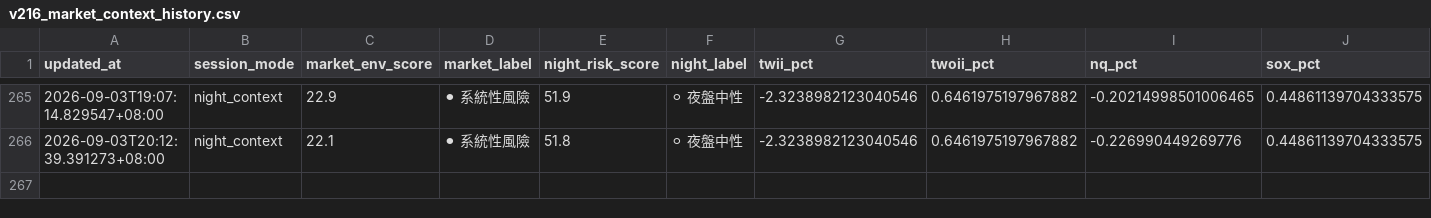
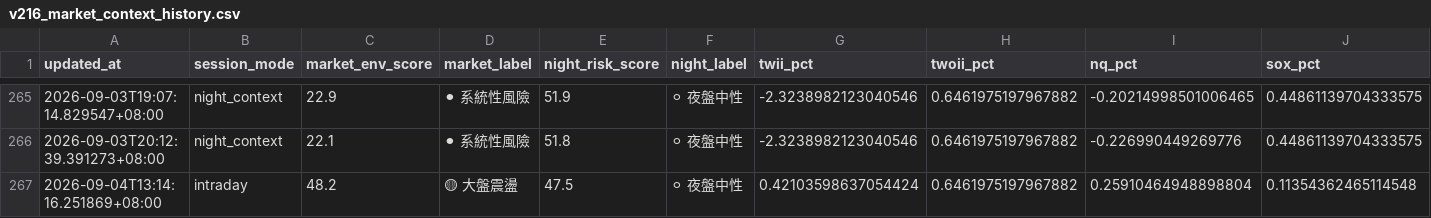
Before and after one commit to eric4xxme-byte/TW_Stock_AI_Scanner_v2_1_cached, a CSV file: data/v216_market_context_history.csv, drawn as a sheet; only a part is shown, gaps mark what is left out; rows hold the shown columns only; the diff names each change by its address in the sheet, - before the commit and + after, or states it on an @@ line.

```diff
--- a/data/v216_market_context_history.csv
+++ b/data/v216_market_context_history.csv
+row 267: 2026-09-04T13:14:16.251869+08:00 | intraday | 48.2 | 🟡 大盤震盪 | 47.5 | ⚪ 夜盤中性 | 0.42103598637054424 | 0.6461975197967882 | 0.25910464948898804 | 0.11354362465114548
```
Also changed, not shown: 9 other files.
